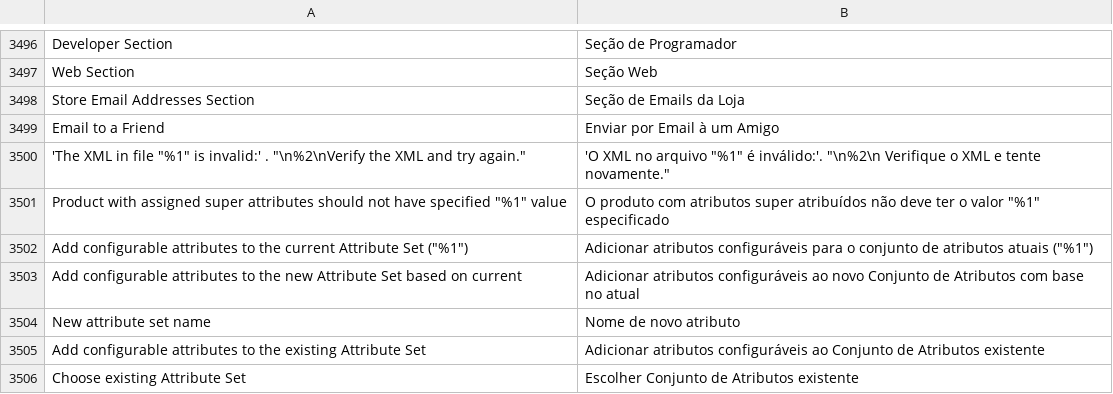
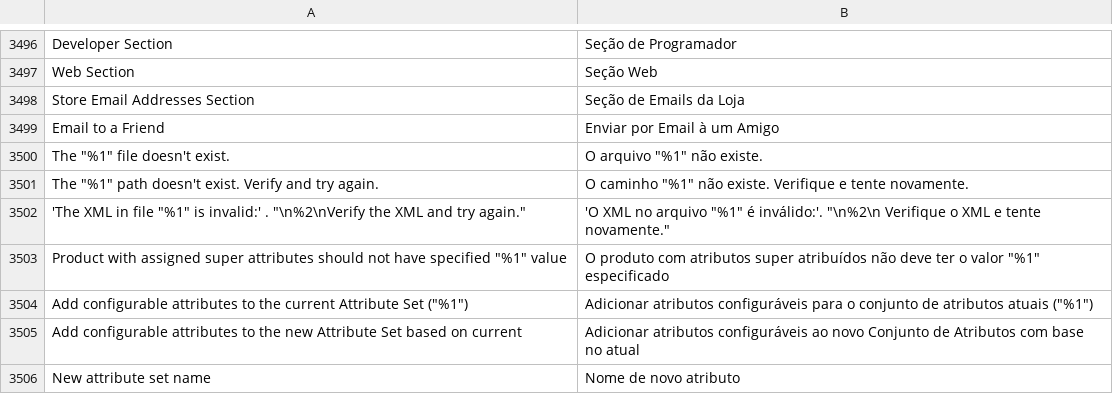
Before and after one commit to magento-l10n/language-pt_BR, a CSV file: pt_BR.csv, drawn as a sheet; only a part is shown, gaps mark what is left out; the shorter side is filled out with more unchanged rows; the diff names each change by its address in the sheet, - before the commit and + after, or states it on an @@ line.

Commit message:
Updating translations from Crowdin.

```diff
--- a/pt_BR.csv
+++ b/pt_BR.csv
+row 3500: The "%1" file doesn't exist. | O arquivo "%1" não existe.
+row 3501: The "%1" path doesn't exist. Verify and try again. | O caminho "%1" não existe. Verifique e tente novamente.
```
Also changed, not shown: 1 other file.
